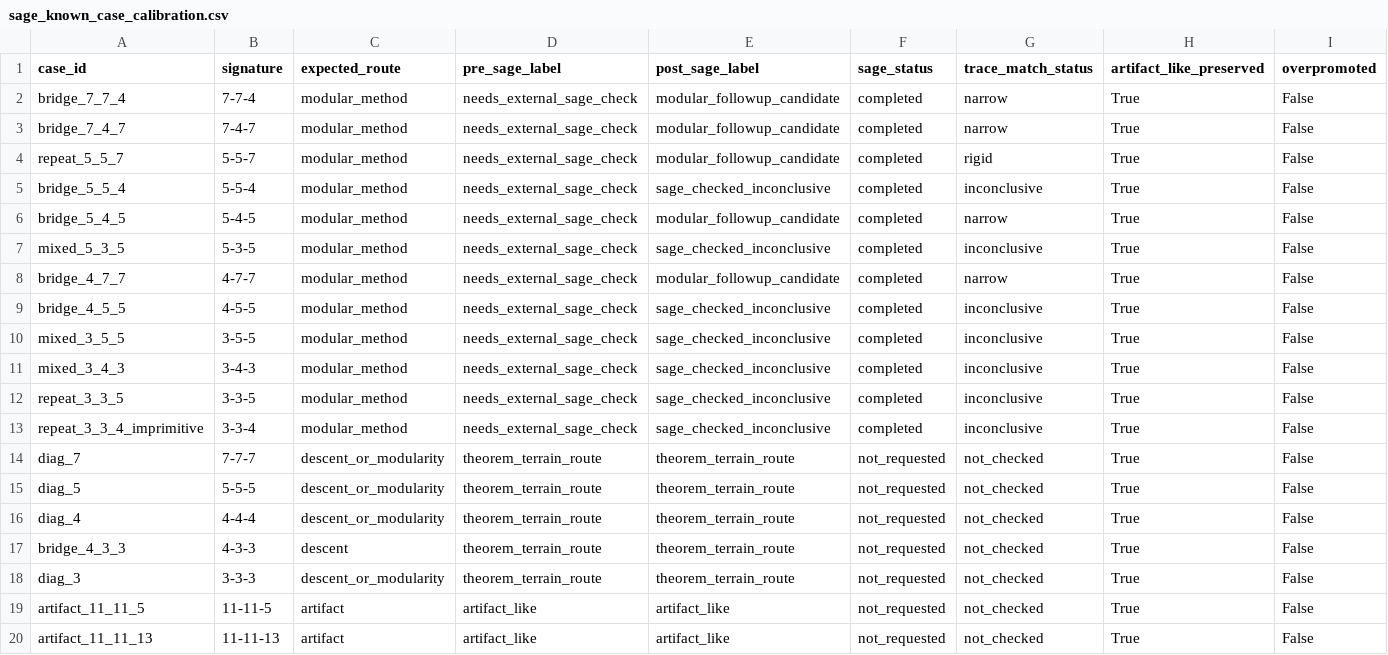
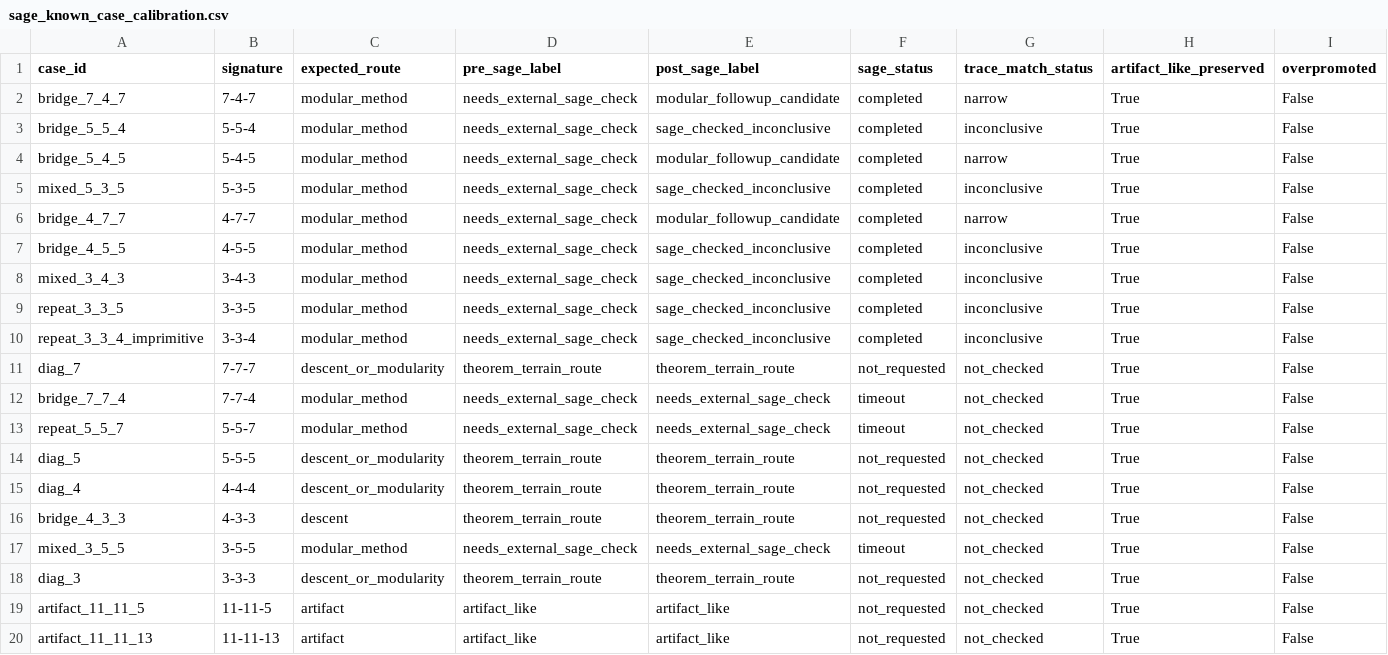
Before and after one commit to terrywilliamsSEO/BealConjecturelol, a CSV file: sage_followup_ci/sage_known_case_calibration.csv, drawn as a sheet; only a part is shown; removed rows and columns are numbered as before the commit, all else as after; rows hold the shown columns only; the diff names each change by its address in the sheet, - before the commit and + after, or states it on an @@ line.

```diff
--- a/sage_followup_ci/sage_known_case_calibration.csv
+++ b/sage_followup_ci/sage_known_case_calibration.csv
-row 2: bridge_7_7_4 | 7-7-4 | modular_method | needs_external_sage_check | modular_followup_candidate | completed | narrow | True | False
-row 4: repeat_5_5_7 | 5-5-7 | modular_method | needs_external_sage_check | modular_followup_candidate | completed | rigid | True | False
-row 10: mixed_3_5_5 | 3-5-5 | modular_method | needs_external_sage_check | sage_checked_inconclusive | completed | inconclusive | True | False
+row 12: bridge_7_7_4 | 7-7-4 | modular_method | needs_external_sage_check | needs_external_sage_check | timeout | not_checked | True | False
+row 13: repeat_5_5_7 | 5-5-7 | modular_method | needs_external_sage_check | needs_external_sage_check | timeout | not_checked | True | False
+row 17: mixed_3_5_5 | 3-5-5 | modular_method | needs_external_sage_check | needs_external_sage_check | timeout | not_checked | True | False
```
Also changed, not shown: sage_followup_ci/modular_confidence_summary.csv, sage_followup_ci/sage_import_results.csv, 10 other files.
